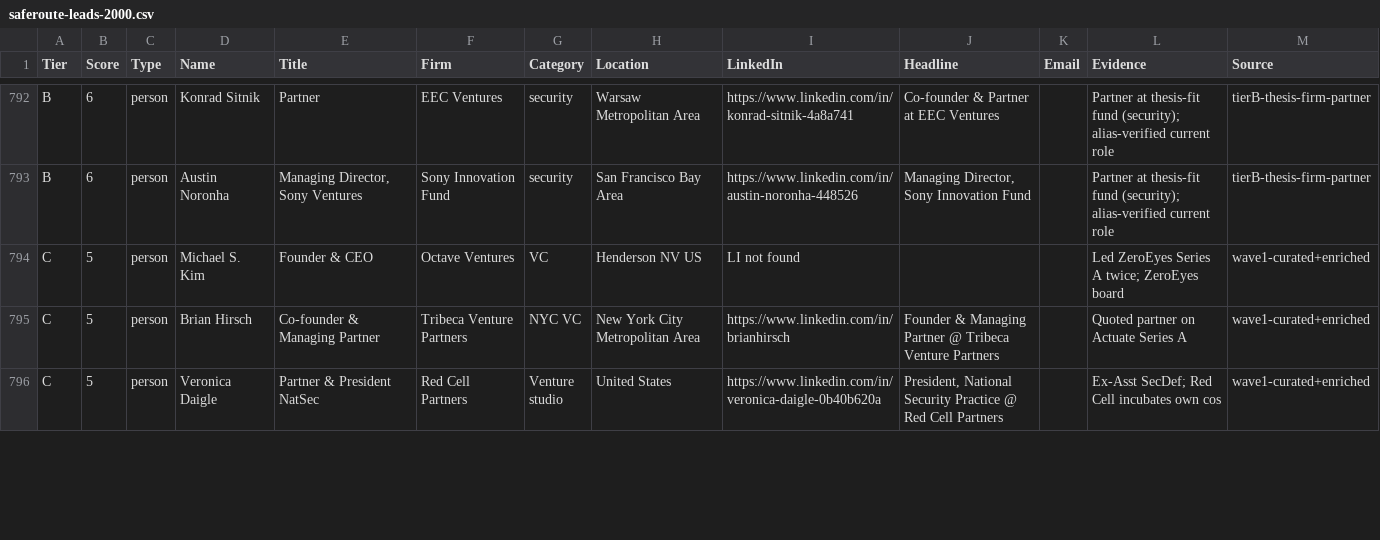
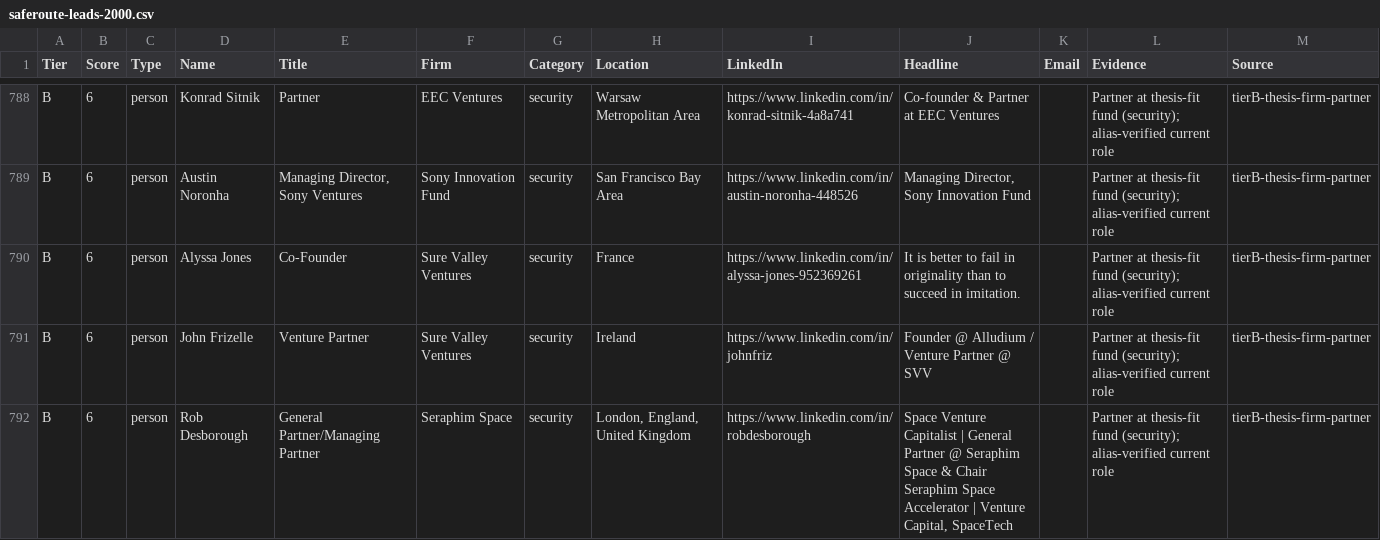
Before and after one commit to devSilmetro/lead-search, a CSV file: data/saferoute-leads-2000.csv, drawn as a sheet; only a part is shown, gaps mark what is left out; the shorter side is filled out with more unchanged rows; the diff covers the shown part only.

```diff
--- a/data/saferoute-leads-2000.csv
+++ b/data/saferoute-leads-2000.csv
@@ -810 +806,4 @@ B,6,person,Konrad Sitnik,Partner,EEC Ventures,security,Warsaw Metropolitan Area,
 B,6,person,Austin Noronha,"Managing Director, Sony Ventures",Sony Innovation Fund,security,San Francisco Bay Area,https://www.linkedin.com/in/austin-noronha-448526,"Managing Director, Sony Innovation Fund",,Partner at thesis-fit fund (security); alias-verified current role,tierB-thesis-firm-partner
+B,6,person,Alyssa Jones,Co-Founder,Sure Valley Ventures,security,France,https://www.linkedin.com/in/alyssa-jones-952369261,It is better to fail in originality than to succeed in imitation.,,Partner at thesis-fit fund (security); alias-verified current role,tierB-thesis-firm-partner
+B,6,person,John Frizelle,Venture Partner,Sure Valley Ventures,security,Ireland,https://www.linkedin.com/in/johnfriz,Founder @ Alludium / Venture Partner @ SVV,,Partner at thesis-fit fund (security); alias-verified current role,tierB-thesis-firm-partner
+B,6,person,Rob Desborough,General Partner/Managing Partner,Seraphim Space,security,"London, England, United Kingdom",https://www.linkedin.com/in/robdesborough,"Space Venture Capitalist | General Partner @ Seraphim Space & Chair Seraphim Space Accelerator | Venture Capital, SpaceTech",,Partner at thesis-fit fund (security); alias-verified current role,tierB-thesis-firm-partner
```
Also changed, not shown: 3 added rows and 4 removed rows elsewhere in this file.
